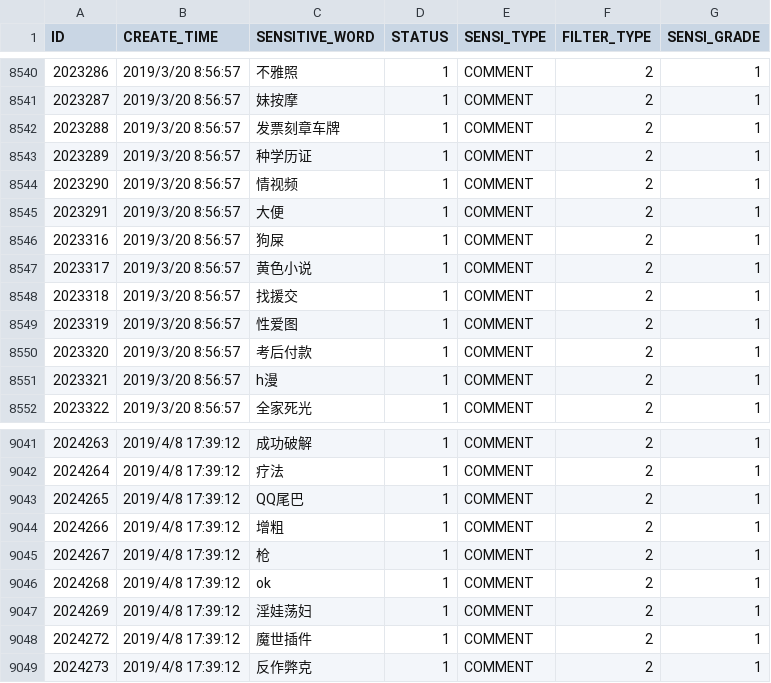
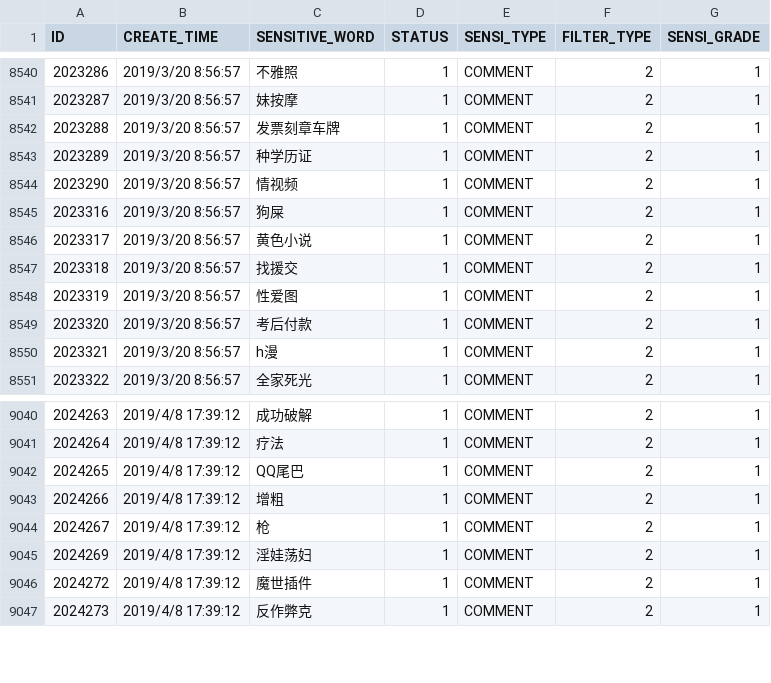
Before and after one commit to moutainhigh/state, a CSV file: score-core/src/main/resources/sensitive.csv, drawn as a sheet; only a part is shown, gaps mark what is left out.

```diff
--- a/score-core/src/main/resources/sensitive.csv
+++ b/score-core/src/main/resources/sensitive.csv
@@ -8544,3 +8544,2 @@
 "2023290","2019/3/20 8:56:57","情视频","1","COMMENT","2","1"
-"2023291","2019/3/20 8:56:57","大便","1","COMMENT","2","1"
 "2023316","2019/3/20 8:56:57","狗屎","1","COMMENT","2","1"
@@ -9045,3 +9044,2 @@
 "2024267","2019/4/8 17:39:12","枪","1","COMMENT","2","1"
-"2024268","2019/4/8 17:39:12","ok","1","COMMENT","2","1"
 "2024269","2019/4/8 17:39:12","淫娃荡妇","1","COMMENT","2","1"
```
Also changed, not shown: 1 other file.
